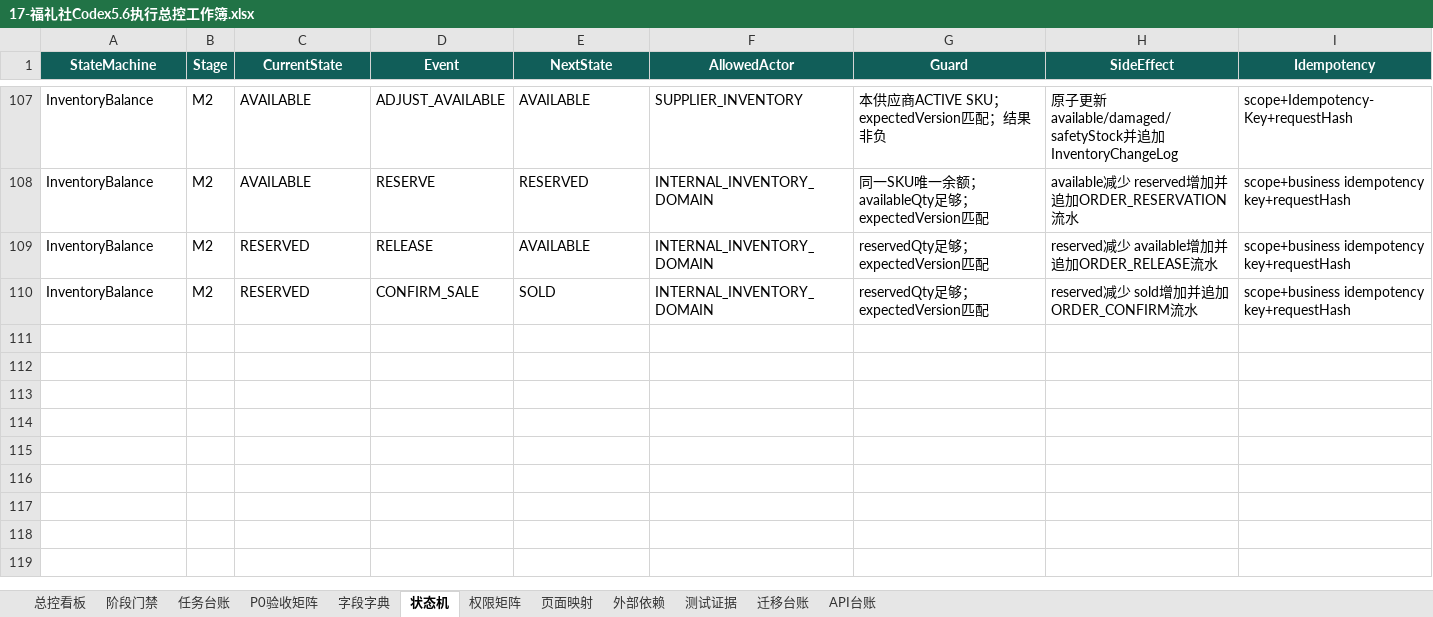
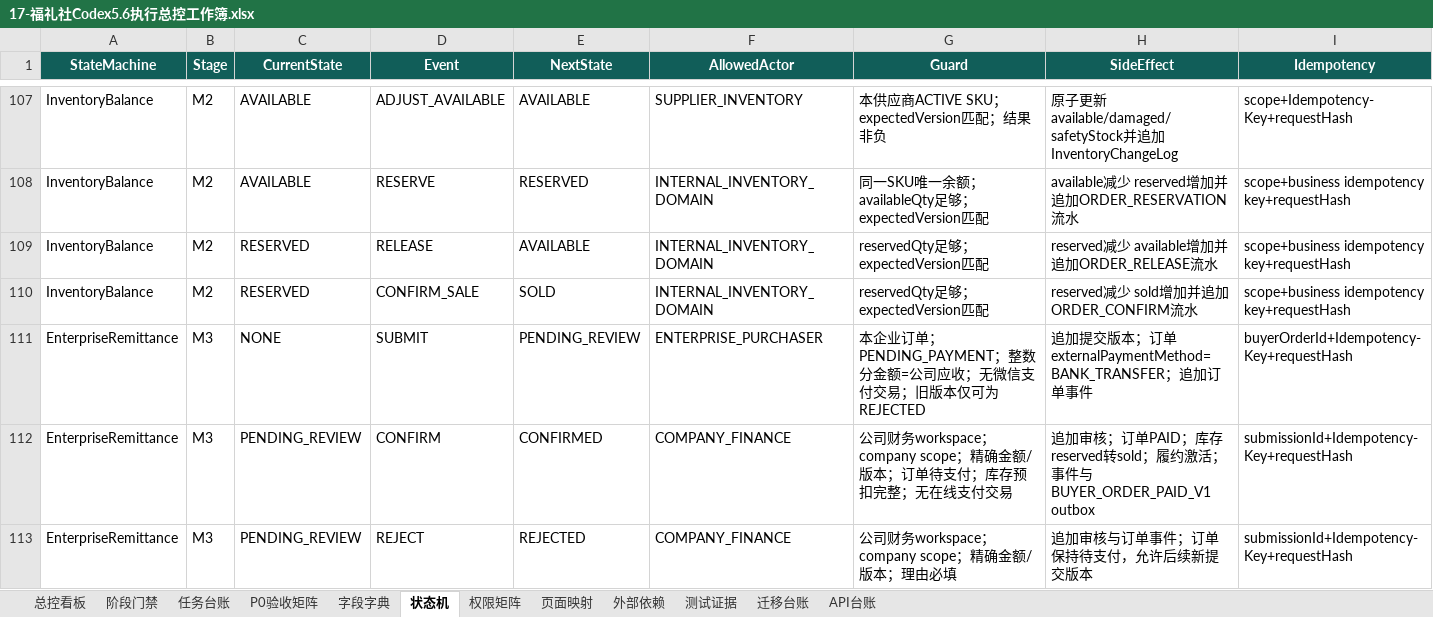
Before and after one commit to EasyStep-lee/flt1, an Excel workbook: 福礼社Codex5.6开发执行包V1.1/17-福礼社Codex5.6执行总控工作簿.xlsx, sheet 状态机, drawn as a sheet; only a part is shown, gaps mark what is left out; values as stored, in another font and other column widths than the file's, no borders; conditional formats and table styles not drawn; rows hold the shown columns only; the diff names each change by its address in the sheet, - before the commit and + after, or states it on an @@ line.

```diff
--- a/福礼社Codex5.6开发执行包V1.1/17-福礼社Codex5.6执行总控工作簿.xlsx (sheet 状态机)
+++ b/福礼社Codex5.6开发执行包V1.1/17-福礼社Codex5.6执行总控工作簿.xlsx (sheet 状态机)
+row 111: EnterpriseRemittance | M3 | NONE | SUBMIT | PENDING_REVIEW | ENTERPRISE_PURCHASER | 本企业订单；PENDING_PAYMENT；整数分金额=公司应收；无微信支付交易；旧版本仅可为REJECTED | 追加提交版本；订单externalPaymentMethod=BANK_TRANSFER；追加订单事件 | buyerOrderId+Idempotency-Key+requestHash
+row 112: EnterpriseRemittance | M3 | PENDING_REVIEW | CONFIRM | CONFIRMED | COMPANY_FINANCE | 公司财务workspace；company scope；精确金额/版本；订单待支付；库存预扣完整；无在线支付交易 | 追加审核；订单PAID；库存reserved转sold；履约激活；事件与BUYER_ORDER_PAID_V1 outbox | submissionId+Idempotency-Key+requestHash
+row 113: EnterpriseRemittance | M3 | PENDING_REVIEW | REJECT | REJECTED | COMPANY_FINANCE | 公司财务workspace；company scope；精确金额/版本；理由必填 | 追加审核与订单事件；订单保持待支付，允许后续新提交版本 | submissionId+Idempotency-Key+requestHash
```
Also changed, not shown: sheet 字段字典, sheet API台账, sheet 测试证据, sheet 迁移台账, sheet 任务台账, sheet 权限矩阵, 3 more sheets, 13 other files.
